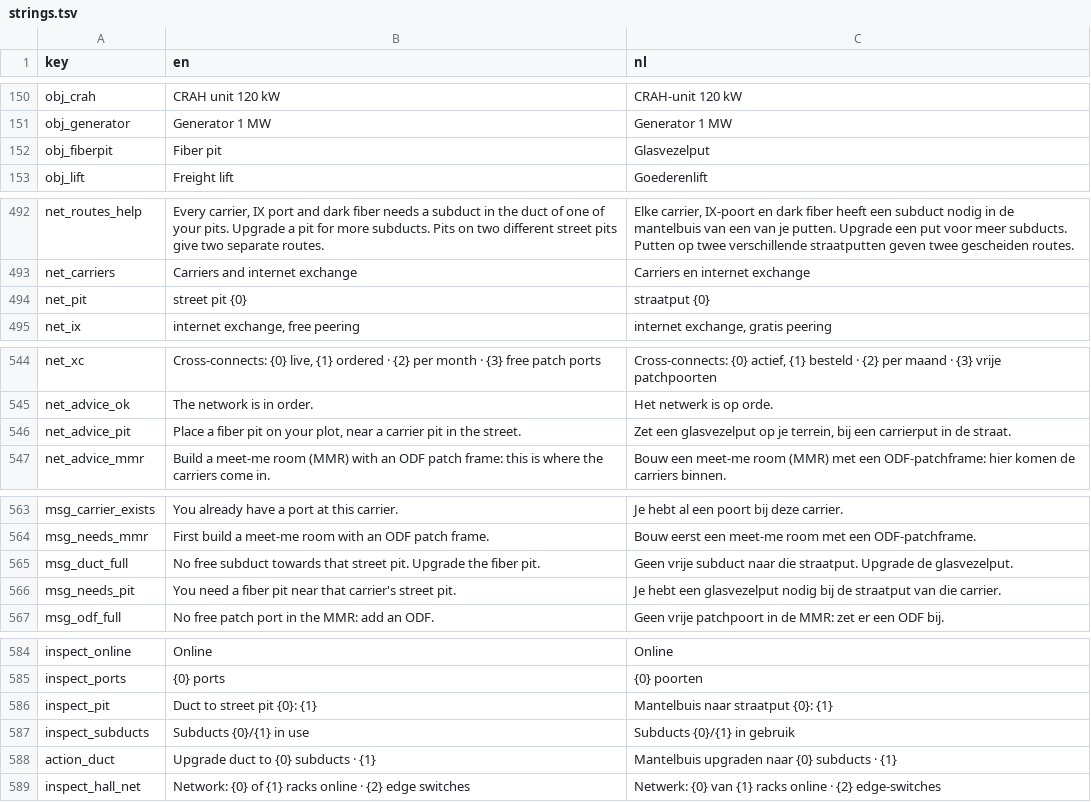
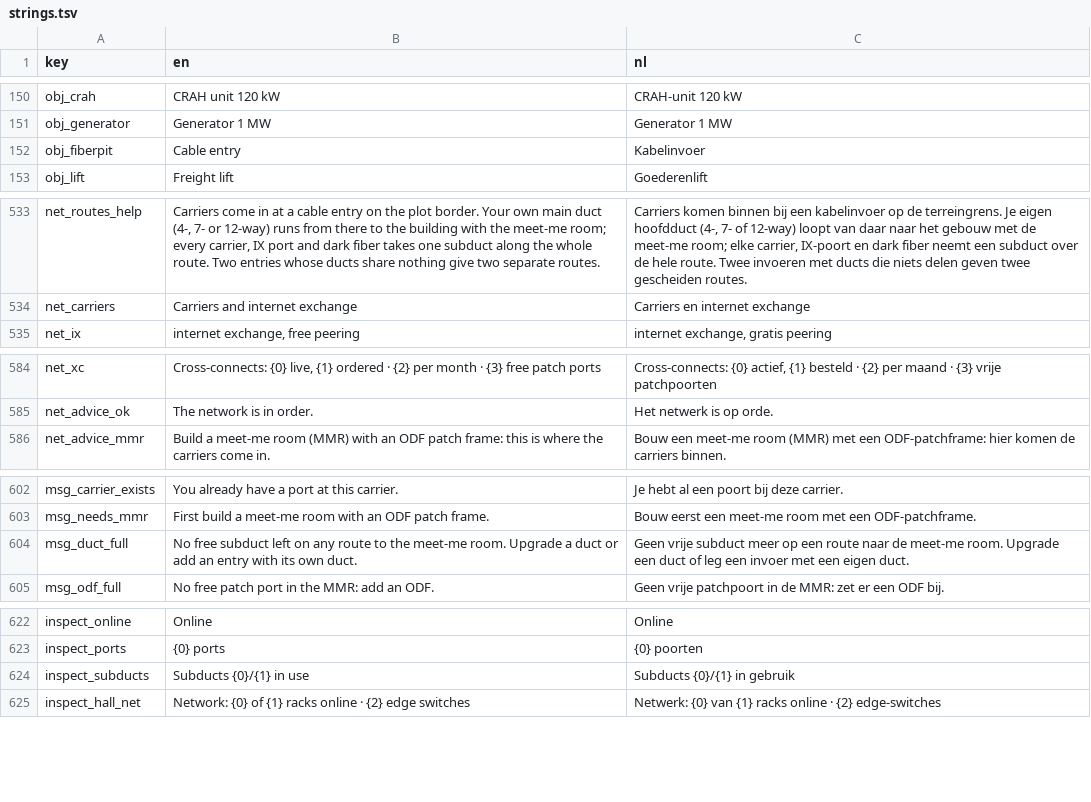
Before and after one commit to rhisijmuiden/datacenter-architect, a TSV file: game/locale/strings.tsv, drawn as a sheet; only a part is shown, gaps mark what is left out; removed rows and columns are numbered as before the commit, all else as after; the diff covers the shown part only; the diff names each change by its address in the sheet, - before the commit and + after, or states it on an @@ line.

```diff
--- a/game/locale/strings.tsv
+++ b/game/locale/strings.tsv
-B152 (en): Fiber pit
+B152 (en): Cable entry
-C152 (nl): Glasvezelput
+C152 (nl): Kabelinvoer
-B533 (en): Every carrier, IX port and dark fiber needs a subduct in the duct of one of your pits. Upgrade a pit for more subducts. Pits on two different street pits give two…
+B533 (en): Carriers come in at a cable entry on the plot border. Your own main duct (4-, 7- or 12-way) runs from there to the building with the meet-me room; every carrier, IX port and dark fiber takes one subduct along the whole route. Two entries whose ducts share nothing give two…
-C533 (nl): Elke carrier, IX-poort en dark fiber heeft een subduct nodig in de mantelbuis van een van je putten. Upgrade een put voor meer subducts. Putten op twee verschillende straatputten geven twee…
+C533 (nl): Carriers komen binnen bij een kabelinvoer op de terreingrens. Je eigen hoofdduct (4-, 7- of 12-way) loopt van daar naar het gebouw met de meet-me room; elke carrier, IX-poort en dark fiber neemt een subduct over de hele route. Twee invoeren met ducts die niets delen geven twee…
-row 494: net_pit | street pit {0} | straatput {0}
-row 546: net_advice_pit | Place a fiber pit on your plot, near a carrier pit in the street. | Zet een glasvezelput op je terrein, bij een carrierput in de straat.
-B604 (en): …free subduct towards that street pit. Upgrade the fiber pit.
+B604 (en): …free subduct left on any route to the meet-me room. Upgrade a duct or add an entry with its own duct.
-C604 (nl): …vrije subduct naar die straatput. Upgrade de glasvezelput.
+C604 (nl): …vrije subduct meer op een route naar de meet-me room. Upgrade een duct of leg een invoer met een eigen duct.
-row 566: msg_needs_pit | You need a fiber pit near that carrier's street pit. | Je hebt een glasvezelput nodig bij de straatput van die carrier.
-row 586: inspect_pit | Duct to street pit {0}: {1} | Mantelbuis naar straatput {0}: {1}
-row 588: action_duct | Upgrade duct to {0} subducts · {1} | Mantelbuis upgraden naar {0} subducts · {1}
```
Also changed, not shown: 43 added rows, 2 removed rows and 7 edited cells elsewhere in this file, game/locale/progress.tsv, 20 other files.
